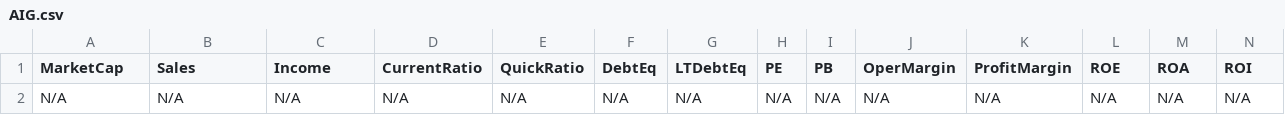
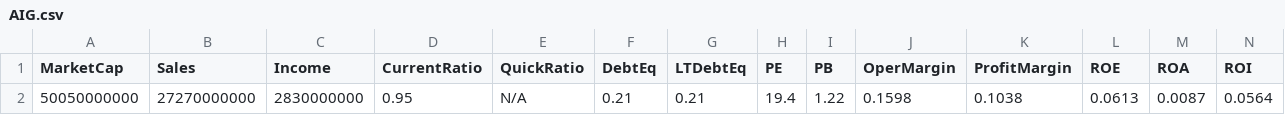
Before and after one commit to mihailnica10/findata, a CSV file: data/AIG.csv, drawn as a sheet; only a part is shown; removed rows and columns are numbered as before the commit, all else as after; rows hold the shown columns only; the diff names each change by its address in the sheet, - before the commit and + after, or states it on an @@ line.

Commit message:
Update financial data for AIG (CSV for new quarter)

```diff
--- a/data/AIG.csv
+++ b/data/AIG.csv
-row 2: N/A | N/A | N/A | N/A | N/A | N/A | N/A | N/A | N/A | N/A | N/A | N/A | N/A | N/A
+row 2: 50050000000 | 27270000000 | 2830000000 | 0.95 | N/A | 0.21 | 0.21 | 19.4 | 1.22 | 0.1598 | 0.1038 | 0.0613 | 0.0087 | 0.0564
```
